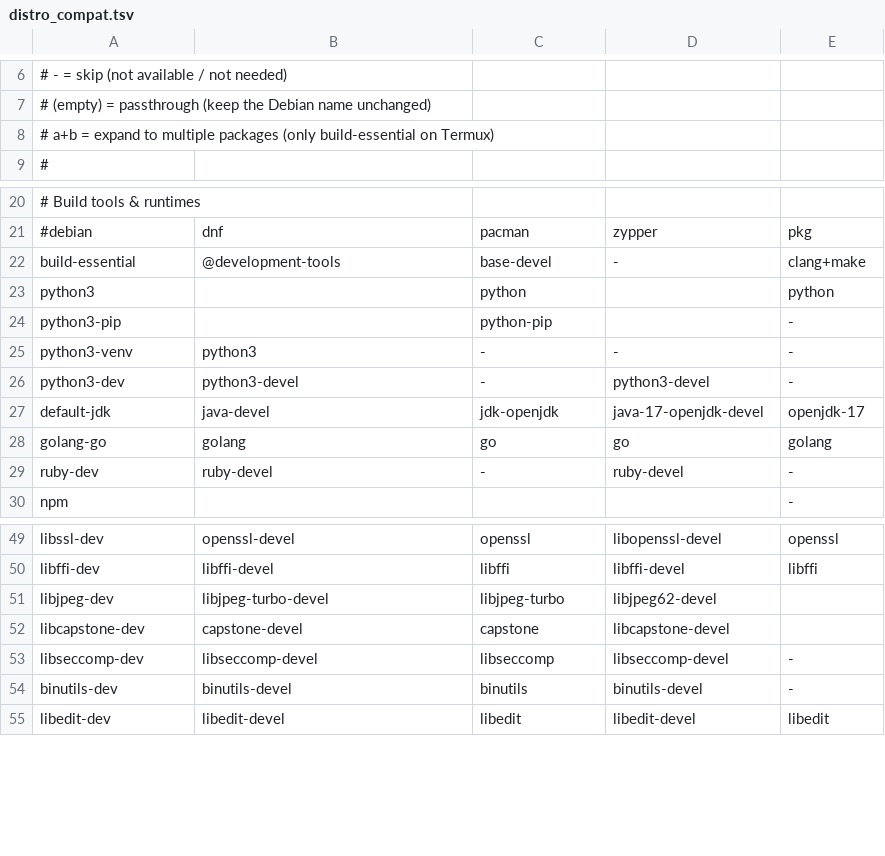
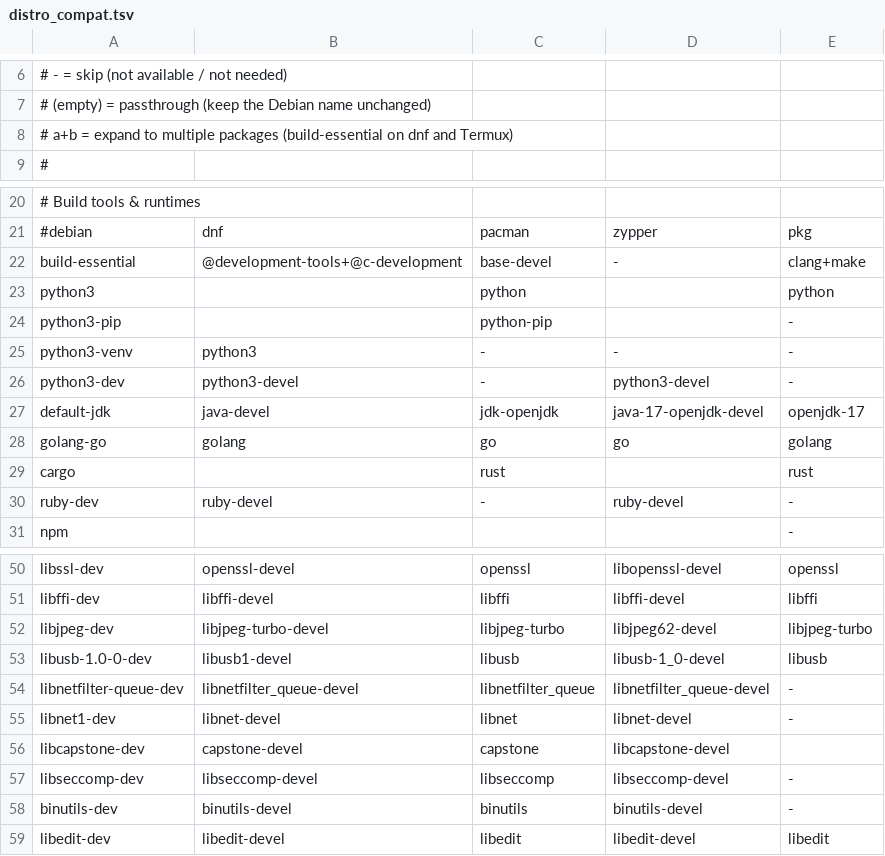
Before and after one commit to 26zl/cybersec-toolkit, a TSV file: lib/distro_compat.tsv, drawn as a sheet; only a part is shown, gaps mark what is left out.

Commit message:
fix: repair installer lifecycle, build toolchain and release-specific packages

```diff
--- a/lib/distro_compat.tsv
+++ b/lib/distro_compat.tsv
@@ -7,3 +7,3 @@
 #   (empty) = passthrough (keep the Debian name unchanged)
-#   a+b     = expand to multiple packages (only build-essential on Termux)
+#   a+b     = expand to multiple packages (build-essential on dnf and Termux)
 #
@@ -21,3 +21,3 @@
 #debian	dnf	pacman	zypper	pkg
-build-essential	@development-tools	base-devel	-	clang+make
+build-essential	@development-tools+@c-development	base-devel	-	clang+make
 python3		python		python
@@ -28,2 +28,3 @@ default-jdk	java-devel	jdk-openjdk	java-17-openjdk-devel	openjdk-17
 golang-go	golang	go	go	golang
+cargo		rust		rust
 ruby-dev	ruby-devel	-	ruby-devel	-
@@ -50,3 +51,6 @@ libssl-dev	openssl-devel	openssl	libopenssl-devel	openssl
 libffi-dev	libffi-devel	libffi	libffi-devel	libffi
-libjpeg-dev	libjpeg-turbo-devel	libjpeg-turbo	libjpeg62-devel	
+libjpeg-dev	libjpeg-turbo-devel	libjpeg-turbo	libjpeg62-devel	libjpeg-turbo
+libusb-1.0-0-dev	libusb1-devel	libusb	libusb-1_0-devel	libusb
+libnetfilter-queue-dev	libnetfilter_queue-devel	libnetfilter_queue	libnetfilter_queue-devel	-
+libnet1-dev	libnet-devel	libnet	libnet-devel	-
 libcapstone-dev	capstone-devel	capstone	libcapstone-devel	
```
Also changed, not shown: 14 other files.
